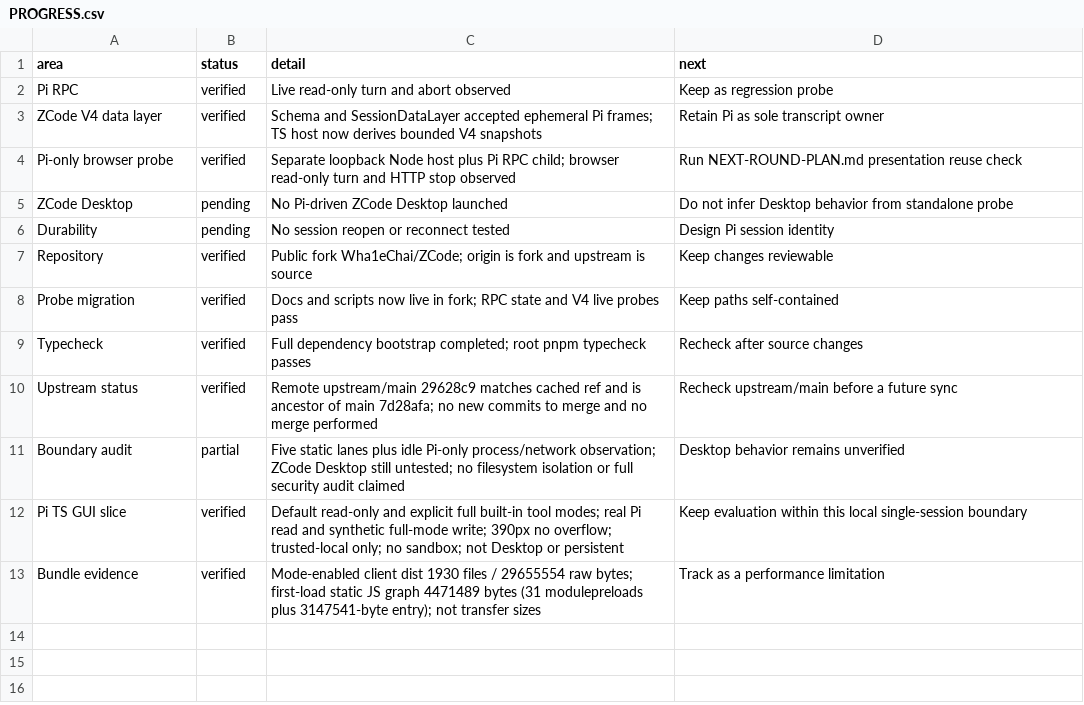
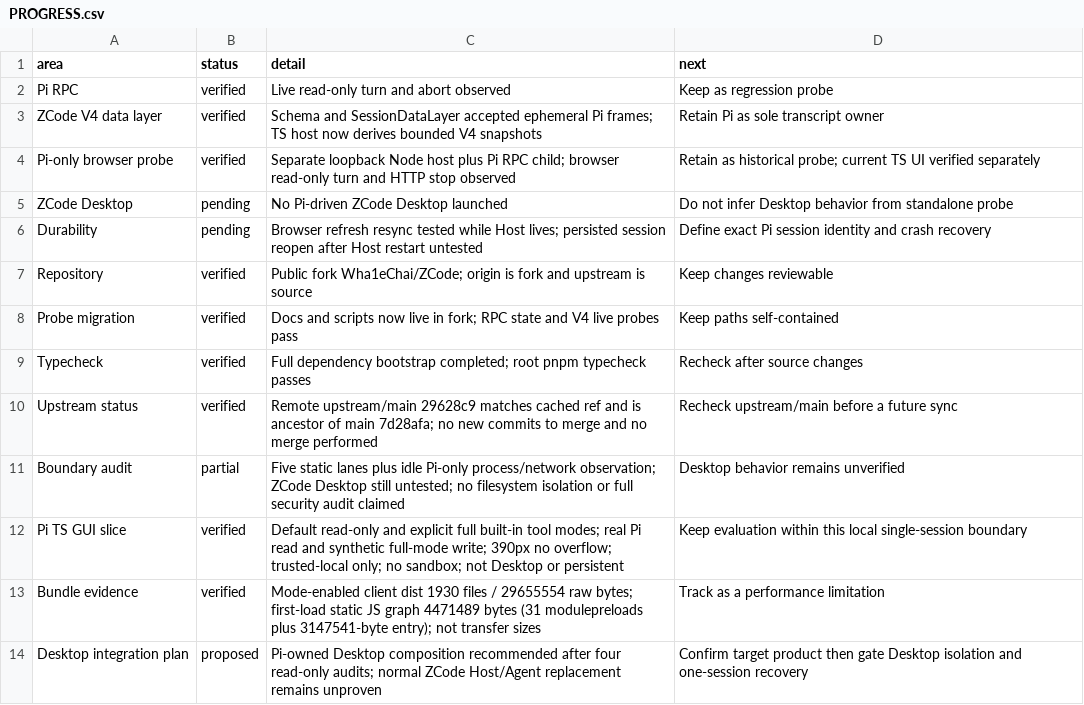
Before and after one commit to Wha1eChai/ZCode, a CSV file: docs/pi-integration/PROGRESS.csv, drawn as a sheet.

Commit message:
Plan Pi-owned ZCode desktop integration

```diff
--- a/docs/pi-integration/PROGRESS.csv
+++ b/docs/pi-integration/PROGRESS.csv
@@ -3,5 +3,5 @@ Pi RPC,verified,Live read-only turn and abort observed,Keep as regression probe
 ZCode V4 data layer,verified,Schema and SessionDataLayer accepted ephemeral Pi frames; TS host now derives bounded V4 snapshots,Retain Pi as sole transcript owner
-Pi-only browser probe,verified,Separate loopback Node host plus Pi RPC child; browser read-only turn and HTTP stop observed,Run NEXT-ROUND-PLAN.md presentation reuse check
+Pi-only browser probe,verified,Separate loopback Node host plus Pi RPC child; browser read-only turn and HTTP stop observed,Retain as historical probe; current TS UI verified separately
 ZCode Desktop,pending,No Pi-driven ZCode Desktop launched,Do not infer Desktop behavior from standalone probe
-Durability,pending,No session reopen or reconnect tested,Design Pi session identity
+Durability,pending,Browser refresh resync tested while Host lives; persisted session reopen after Host restart untested,Define exact Pi session identity and crash recovery
 Repository,verified,Public fork Wha1eChai/ZCode; origin is fork and upstream is source,Keep changes reviewable
@@ -13 +13,2 @@ Pi TS GUI slice,verified,"Default read-only and explicit full built-in tool mode
 Bundle evidence,verified,"Mode-enabled client dist 1930 files / 29655554 raw bytes; first-load static JS graph 4471489 bytes (31 modulepreloads plus 3147541-byte entry); not transfer sizes",Track as a performance limitation
+Desktop integration plan,proposed,"Pi-owned Desktop composition recommended after four read-only audits; normal ZCode Host/Agent replacement remains unproven",Confirm target product then gate Desktop isolation and one-session recovery
```
Also changed, not shown: docs/pi-integration/HISTORY.csv, 4 other files.
